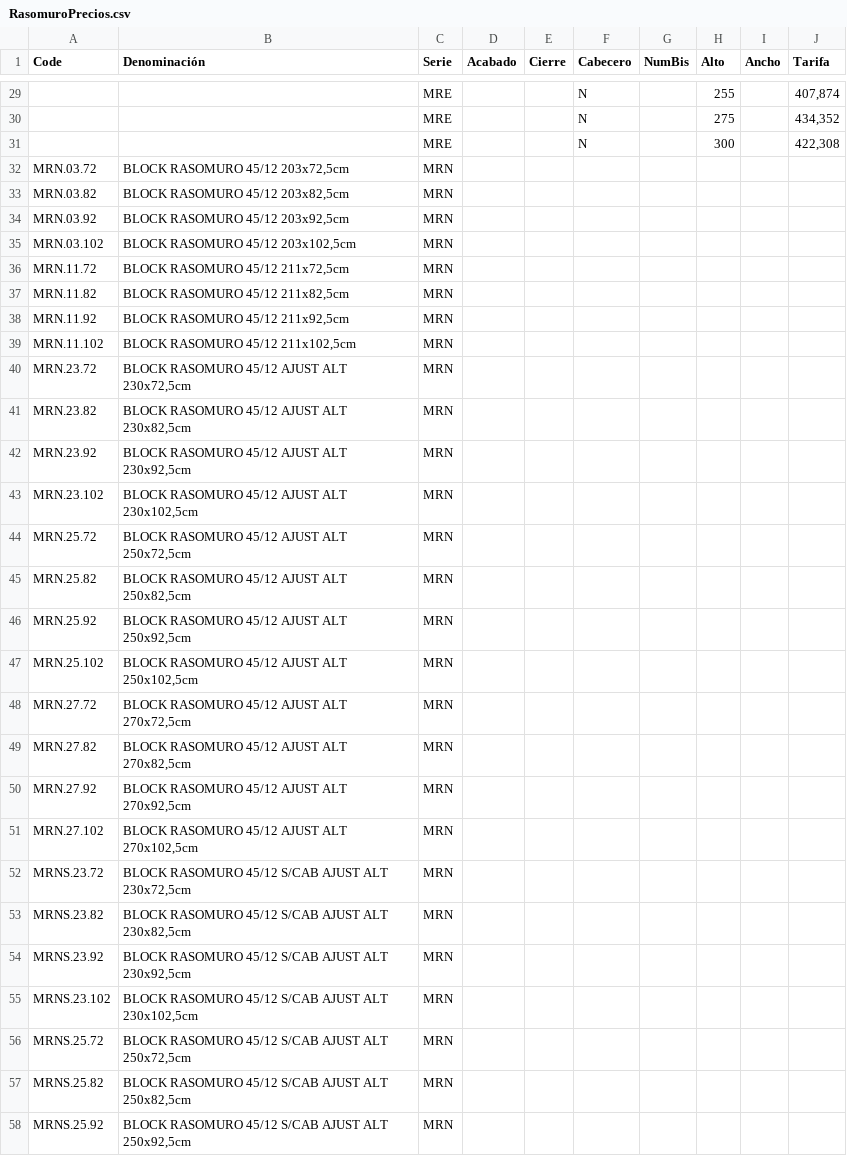
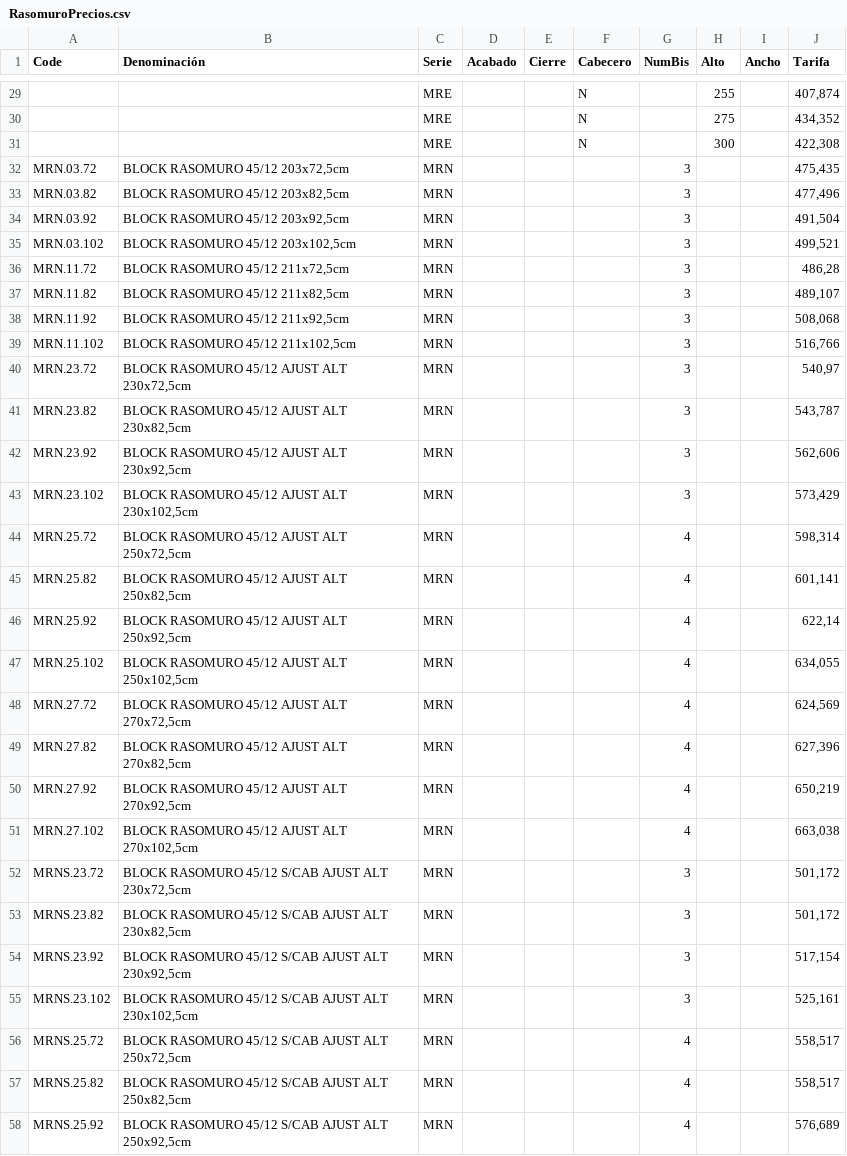
Before and after one commit to Jdurba/Rasomuro, a CSV file: RasomuroPrecios.csv, drawn as a sheet; only a part is shown, gaps mark what is left out; the diff covers the shown part only.

Commit message:
Add files via upload

```diff
--- a/RasomuroPrecios.csv
+++ b/RasomuroPrecios.csv
@@ -31,28 +31,28 @@ Code;Denominación;Serie;Acabado;Cierre;Cabecero;NumBis;Alto;Ancho;Tarifa
 ;;MRE;;;N;;300;;422,308
-MRN.03.72;BLOCK RASOMURO 45/12 203x72,5cm;MRN;;;;;;;
-MRN.03.82;BLOCK RASOMURO 45/12 203x82,5cm;MRN;;;;;;;
-MRN.03.92;BLOCK RASOMURO 45/12 203x92,5cm;MRN;;;;;;;
-MRN.03.102;BLOCK RASOMURO 45/12 203x102,5cm;MRN;;;;;;;
-MRN.11.72;BLOCK RASOMURO 45/12 211x72,5cm;MRN;;;;;;;
-MRN.11.82;BLOCK RASOMURO 45/12 211x82,5cm;MRN;;;;;;;
-MRN.11.92;BLOCK RASOMURO 45/12 211x92,5cm;MRN;;;;;;;
-MRN.11.102;BLOCK RASOMURO 45/12 211x102,5cm;MRN;;;;;;;
-MRN.23.72;BLOCK RASOMURO 45/12 AJUST ALT 230x72,5cm;MRN;;;;;;;
-MRN.23.82;BLOCK RASOMURO 45/12 AJUST ALT 230x82,5cm;MRN;;;;;;;
-MRN.23.92;BLOCK RASOMURO 45/12 AJUST ALT 230x92,5cm;MRN;;;;;;;
-MRN.23.102;BLOCK RASOMURO 45/12 AJUST ALT 230x102,5cm;MRN;;;;;;;
-MRN.25.72;BLOCK RASOMURO 45/12 AJUST ALT 250x72,5cm;MRN;;;;;;;
-MRN.25.82;BLOCK RASOMURO 45/12 AJUST ALT 250x82,5cm;MRN;;;;;;;
-MRN.25.92;BLOCK RASOMURO 45/12 AJUST ALT 250x92,5cm;MRN;;;;;;;
-MRN.25.102;BLOCK RASOMURO 45/12 AJUST ALT 250x102,5cm;MRN;;;;;;;
-MRN.27.72;BLOCK RASOMURO 45/12 AJUST ALT 270x72,5cm;MRN;;;;;;;
-MRN.27.82;BLOCK RASOMURO 45/12 AJUST ALT 270x82,5cm;MRN;;;;;;;
-MRN.27.92;BLOCK RASOMURO 45/12 AJUST ALT 270x92,5cm;MRN;;;;;;;
-MRN.27.102;BLOCK RASOMURO 45/12 AJUST ALT 270x102,5cm;MRN;;;;;;;
-MRNS.23.72;BLOCK RASOMURO 45/12 S/CAB AJUST ALT 230x72,5cm;MRN;;;;;;;
-MRNS.23.82;BLOCK RASOMURO 45/12 S/CAB AJUST ALT 230x82,5cm;MRN;;;;;;;
-MRNS.23.92;BLOCK RASOMURO 45/12 S/CAB AJUST ALT 230x92,5cm;MRN;;;;;;;
-MRNS.23.102;BLOCK RASOMURO 45/12 S/CAB AJUST ALT 230x102,5cm;MRN;;;;;;;
-MRNS.25.72;BLOCK RASOMURO 45/12 S/CAB AJUST ALT 250x72,5cm;MRN;;;;;;;
-MRNS.25.82;BLOCK RASOMURO 45/12 S/CAB AJUST ALT 250x82,5cm;MRN;;;;;;;
-MRNS.25.92;BLOCK RASOMURO 45/12 S/CAB AJUST ALT 250x92,5cm;MRN;;;;;;;
+MRN.03.72;BLOCK RASOMURO 45/12 203x72,5cm;MRN;;;;3;;;475,435
+MRN.03.82;BLOCK RASOMURO 45/12 203x82,5cm;MRN;;;;3;;;477,496
+MRN.03.92;BLOCK RASOMURO 45/12 203x92,5cm;MRN;;;;3;;;491,504
+MRN.03.102;BLOCK RASOMURO 45/12 203x102,5cm;MRN;;;;3;;;499,521
+MRN.11.72;BLOCK RASOMURO 45/12 211x72,5cm;MRN;;;;3;;;486,28
+MRN.11.82;BLOCK RASOMURO 45/12 211x82,5cm;MRN;;;;3;;;489,107
+MRN.11.92;BLOCK RASOMURO 45/12 211x92,5cm;MRN;;;;3;;;508,068
+MRN.11.102;BLOCK RASOMURO 45/12 211x102,5cm;MRN;;;;3;;;516,766
+MRN.23.72;BLOCK RASOMURO 45/12 AJUST ALT 230x72,5cm;MRN;;;;3;;;540,97
+MRN.23.82;BLOCK RASOMURO 45/12 AJUST ALT 230x82,5cm;MRN;;;;3;;;543,787
+MRN.23.92;BLOCK RASOMURO 45/12 AJUST ALT 230x92,5cm;MRN;;;;3;;;562,606
+MRN.23.102;BLOCK RASOMURO 45/12 AJUST ALT 230x102,5cm;MRN;;;;3;;;573,429
+MRN.25.72;BLOCK RASOMURO 45/12 AJUST ALT 250x72,5cm;MRN;;;;4;;;598,314
+MRN.25.82;BLOCK RASOMURO 45/12 AJUST ALT 250x82,5cm;MRN;;;;4;;;601,141
+MRN.25.92;BLOCK RASOMURO 45/12 AJUST ALT 250x92,5cm;MRN;;;;4;;;622,14
+MRN.25.102;BLOCK RASOMURO 45/12 AJUST ALT 250x102,5cm;MRN;;;;4;;;634,055
+MRN.27.72;BLOCK RASOMURO 45/12 AJUST ALT 270x72,5cm;MRN;;;;4;;;624,569
+MRN.27.82;BLOCK RASOMURO 45/12 AJUST ALT 270x82,5cm;MRN;;;;4;;;627,396
+MRN.27.92;BLOCK RASOMURO 45/12 AJUST ALT 270x92,5cm;MRN;;;;4;;;650,219
+MRN.27.102;BLOCK RASOMURO 45/12 AJUST ALT 270x102,5cm;MRN;;;;4;;;663,038
+MRNS.23.72;BLOCK RASOMURO 45/12 S/CAB AJUST ALT 230x72,5cm;MRN;;;;3;;;501,172
+MRNS.23.82;BLOCK RASOMURO 45/12 S/CAB AJUST ALT 230x82,5cm;MRN;;;;3;;;501,172
+MRNS.23.92;BLOCK RASOMURO 45/12 S/CAB AJUST ALT 230x92,5cm;MRN;;;;3;;;517,154
+MRNS.23.102;BLOCK RASOMURO 45/12 S/CAB AJUST ALT 230x102,5cm;MRN;;;;3;;;525,161
+MRNS.25.72;BLOCK RASOMURO 45/12 S/CAB AJUST ALT 250x72,5cm;MRN;;;;4;;;558,517
+MRNS.25.82;BLOCK RASOMURO 45/12 S/CAB AJUST ALT 250x82,5cm;MRN;;;;4;;;558,517
+MRNS.25.92;BLOCK RASOMURO 45/12 S/CAB AJUST ALT 250x92,5cm;MRN;;;;4;;;576,689
```
Also changed, not shown: 12 added rows and 10 edited cells elsewhere in this file.
